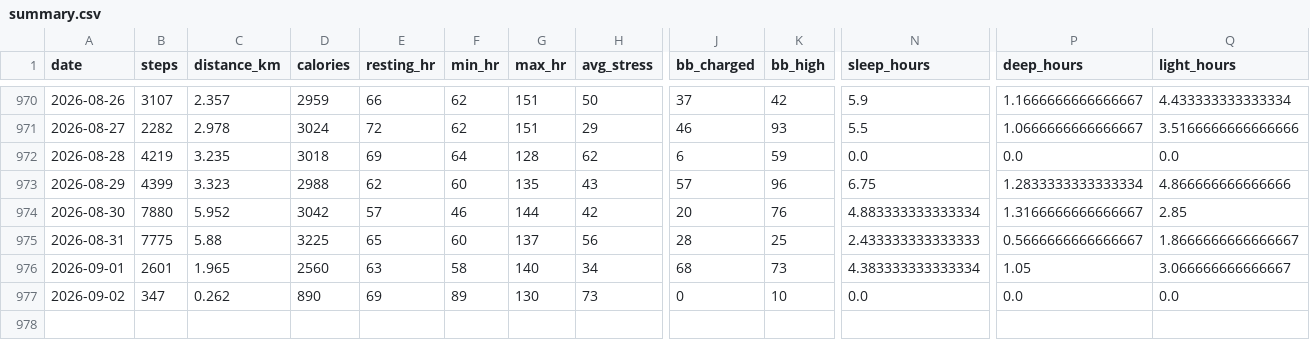
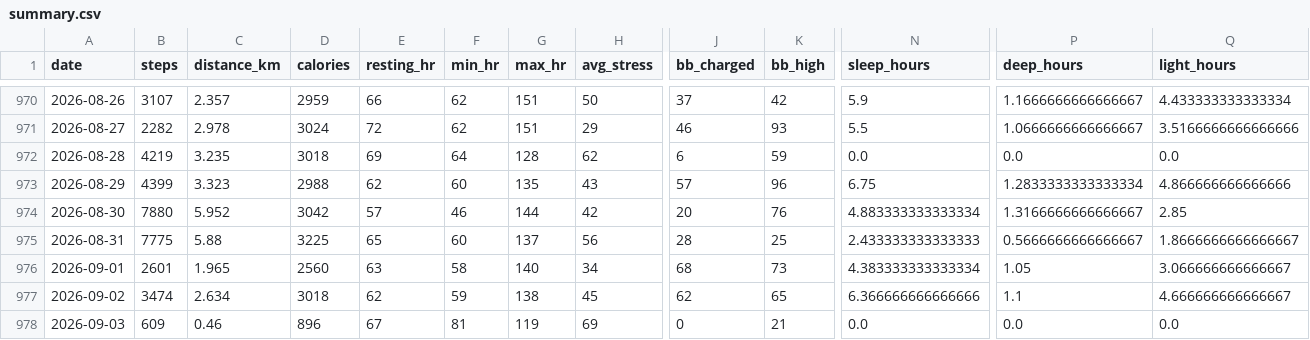
Before and after one commit to chenzihuan67/garmin-sync, a CSV file: summary.csv, drawn as a sheet; only a part is shown, gaps mark what is left out; rows hold the shown columns only; the diff covers the shown part only; the diff names each change by its address in the sheet, - before the commit and + after, or states it on an @@ line.

```diff
--- a/summary.csv
+++ b/summary.csv
-B977 (steps): 347
+B977 (steps): 3474
-C977 (distance_km): 0.262
+C977 (distance_km): 2.634
-D977 (calories): 890
+D977 (calories): 3018
-E977 (resting_hr): 69
+E977 (resting_hr): 62
-F977 (min_hr): 89
+F977 (min_hr): 59
-G977 (max_hr): 130
+G977 (max_hr): 138
-H977 (avg_stress): 73
+H977 (avg_stress): 45
-J977 (bb_charged): 0
+J977 (bb_charged): 62
-K977 (bb_high): 10
+K977 (bb_high): 65
-N977 (sleep_hours): 0.0
+N977 (sleep_hours): 6.366666666666666
-P977 (deep_hours): 0.0
+P977 (deep_hours): 1.1
-Q977 (light_hours): 0.0
+Q977 (light_hours): 4.666666666666667
+row 978: 2026-09-03 | 609 | 0.46 | 896 | 67 | 81 | 119 | 69 | 0 | 21 | 0.0 | 0.0 | 0.0
```
Also changed, not shown: 6 edited cells elsewhere in this file, 3 other files.
